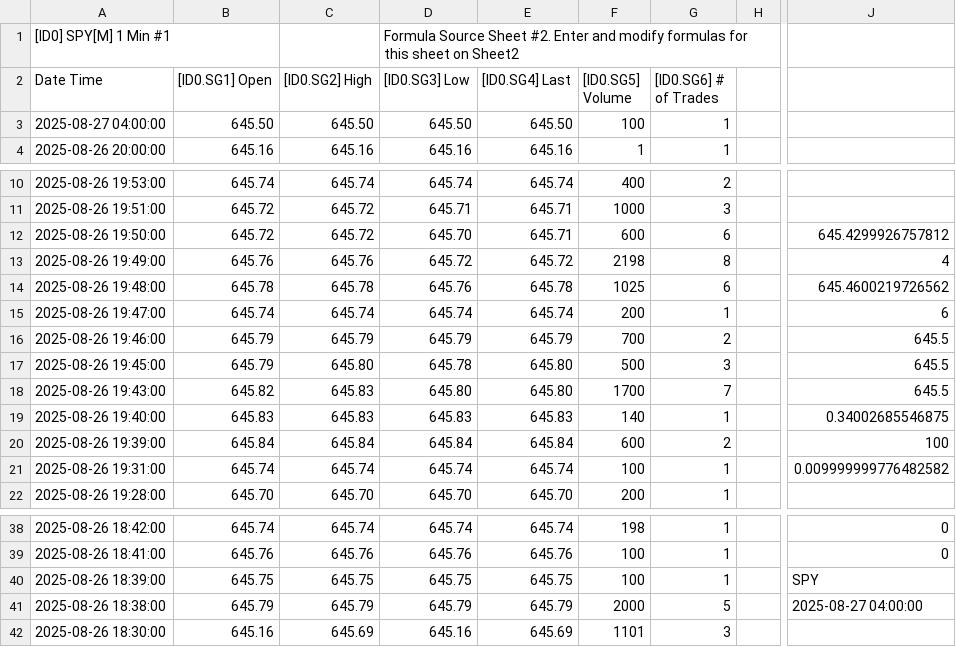
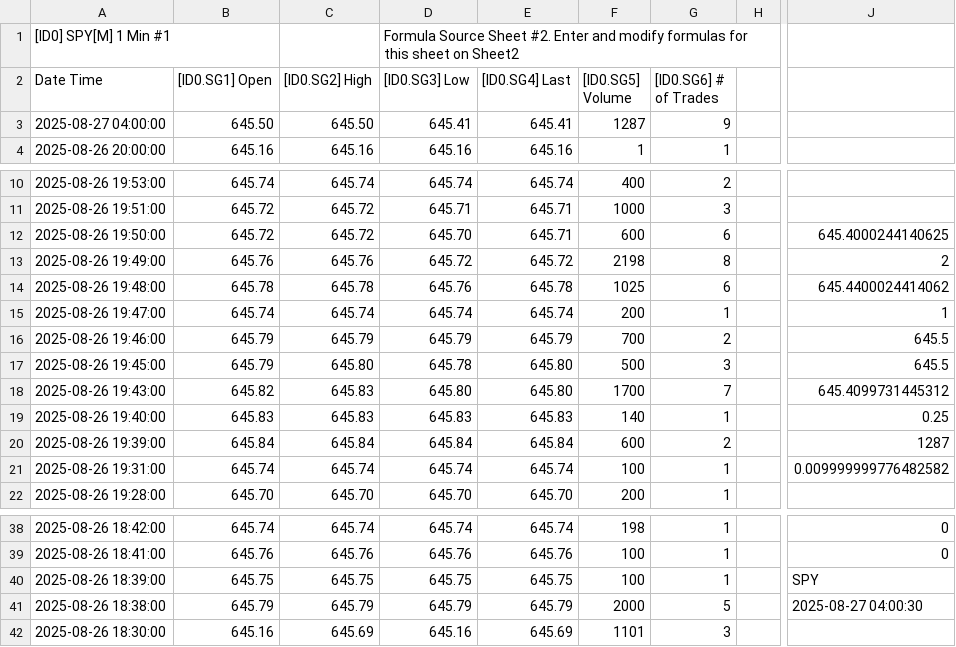
Before and after one commit to timbarber4/ETF-Feed, a TSV file: Latest 1 min SPY .tsv, drawn as a sheet; only a part is shown, gaps mark what is left out; the diff names each change by its address in the sheet, - before the commit and + after, or states it on an @@ line.

```diff
--- a/Latest 1 min SPY .tsv
+++ b/Latest 1 min SPY .tsv
-D3 ([ID0.SG3] Low): 645.50
+D3 ([ID0.SG3] Low): 645.41
-E3 ([ID0.SG4] Last): 645.50
+E3 ([ID0.SG4] Last): 645.41
-F3 ([ID0.SG5] Volume): 100
+F3 ([ID0.SG5] Volume): 1287
-G3 ([ID0.SG6] # of Trades): 1
+G3 ([ID0.SG6] # of Trades): 9
-J12: 645.4299926757812
+J12: 645.4000244140625
-J13: 4
+J13: 2
-J14: 645.4600219726562
+J14: 645.4400024414062
-J15: 6
+J15: 1
-J18: 645.5
+J18: 645.4099731445312
-J19: 0.34002685546875
+J19: 0.25
-J20: 100
+J20: 1287
-J41: 2025-08-27 04:00:00
+J41: 2025-08-27 04:00:30
```
Also changed, not shown: 5min VWAP&POC.tsv, 5min with MA's.tsv.
